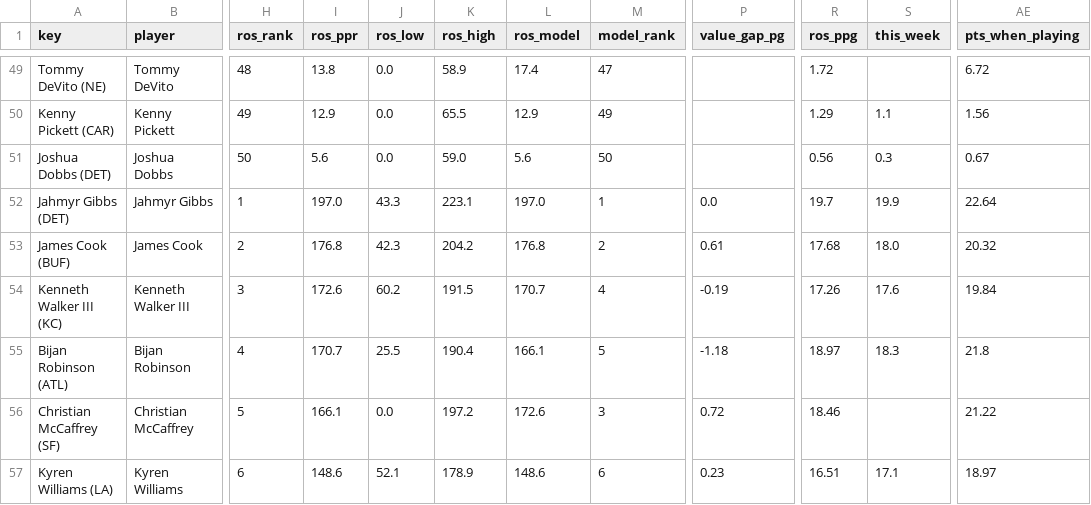
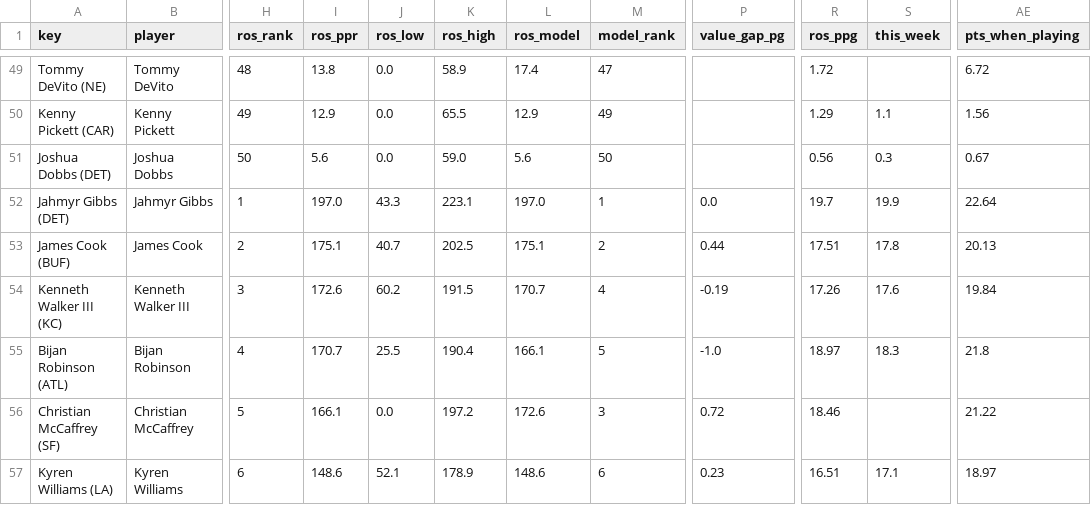
Before and after one commit to Cichon1/FantasyOracle, a CSV file: docs/data/ros_v5.csv, drawn as a sheet; only a part is shown, gaps mark what is left out; the diff covers the shown part only; the diff names each change by its address in the sheet, - before the commit and + after, or states it on an @@ line.

```diff
--- a/docs/data/ros_v5.csv
+++ b/docs/data/ros_v5.csv
-I53 (ros_ppr): 176.8
+I53 (ros_ppr): 175.1
-J53 (ros_low): 42.3
+J53 (ros_low): 40.7
-K53 (ros_high): 204.2
+K53 (ros_high): 202.5
-L53 (ros_model): 176.8
+L53 (ros_model): 175.1
-P53 (value_gap_pg): 0.61
+P53 (value_gap_pg): 0.44
-R53 (ros_ppg): 17.68
+R53 (ros_ppg): 17.51
-S53 (this_week): 18.0
+S53 (this_week): 17.8
-AE53 (pts_when_playing): 20.32
+AE53 (pts_when_playing): 20.13
-P55 (value_gap_pg): -1.18
+P55 (value_gap_pg): -1.0
```
Also changed, not shown: 60 edited cells elsewhere in this file, automation/history/trending_2026-10-30.csv, docs/data/projections_v5.csv, 7 other files.
